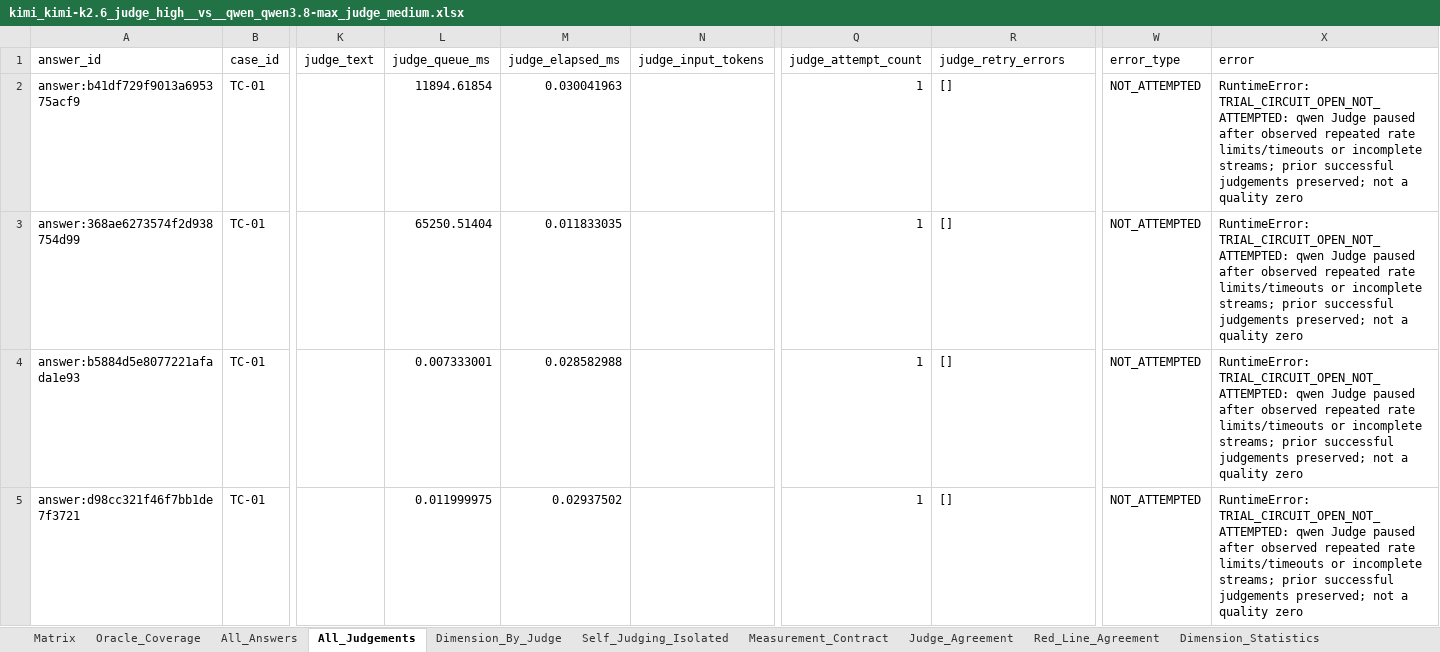
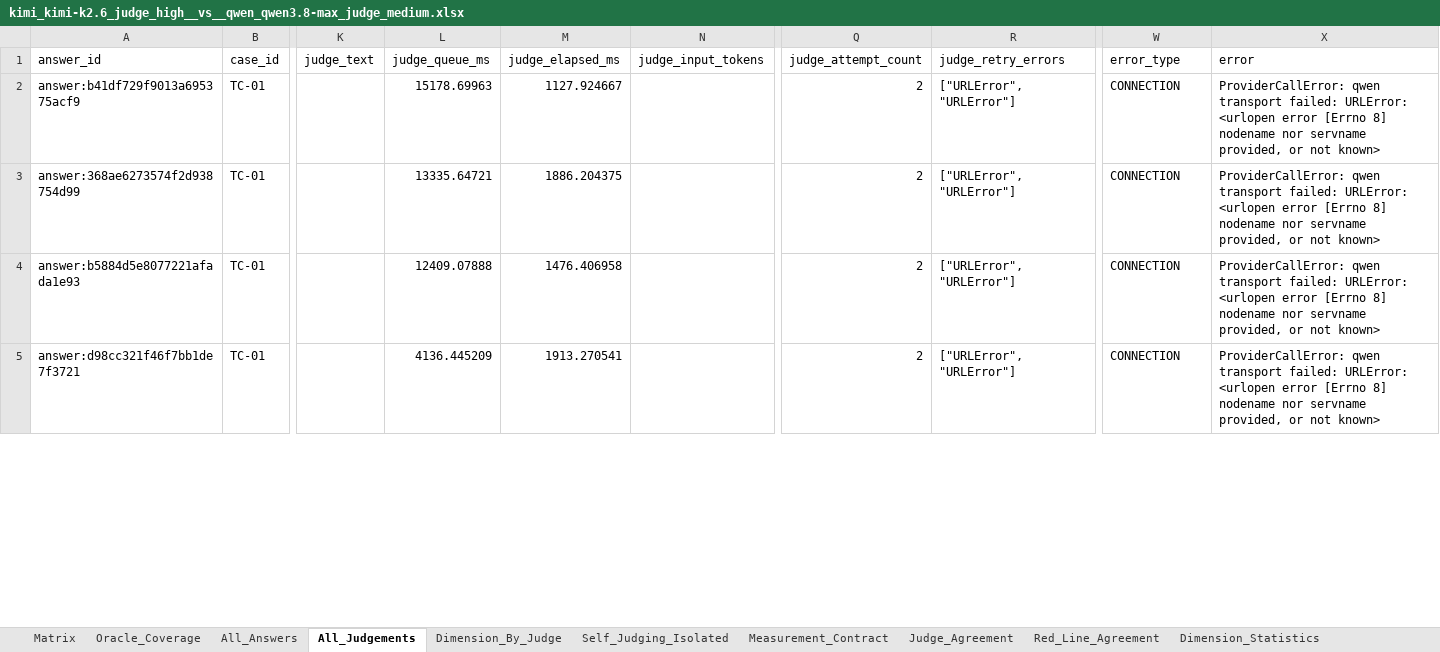
Before and after one commit to Kelvin-xing/Xiaoan-evaluation, an Excel workbook: evaluation_multimodels/runs/2026-09-21-minimal32-five-self-included/pairs/kimi_kimi-k2.6_judge_high__vs__qwen_qwen3.8-max_judge_medium.xlsx, sheet All_Judgements, drawn as a sheet; only a part is shown, gaps mark what is left out; values as stored, in another font and other column widths than the file's, no borders; the diff covers the shown part only; the diff names each change by its address in the sheet, - before the commit and + after, or states it on an @@ line.

```diff
--- a/evaluation_multimodels/runs/2026-09-21-minimal32-five-self-included/pairs/kimi_kimi-k2.6_judge_high__vs__qwen_qwen3.8-max_judge_medium.xlsx (sheet All_Judgements)
+++ b/evaluation_multimodels/runs/2026-09-21-minimal32-five-self-included/pairs/kimi_kimi-k2.6_judge_high__vs__qwen_qwen3.8-max_judge_medium.xlsx (sheet All_Judgements)
-L2 (judge_queue_ms): 11894.61854
+L2 (judge_queue_ms): 15178.69963
-M2 (judge_elapsed_ms): 0.030041963
+M2 (judge_elapsed_ms): 1127.924667
-Q2:Q5 (judge_attempt_count): 1
+Q2:Q5 (judge_attempt_count): 2
-R2:R5 (judge_retry_errors): []
+R2:R5 (judge_retry_errors): ["URLError", "URLError"]
-W2:W5 (error_type): NOT_ATTEMPTED
+W2:W5 (error_type): CONNECTION
-X2:X5 (error): RuntimeError: TRIAL_CIRCUIT_OPEN_NOT_ATTEMPTED: qwen Judge paused after observed repeated rate limits/timeouts or incomplete streams; prior successful judgements preserved; not a quality zero
+X2:X5 (error): ProviderCallError: qwen transport failed: URLError: <urlopen error [Errno 8] nodename nor servname provided, or not known>
-L3 (judge_queue_ms): 65250.51404
+L3 (judge_queue_ms): 13335.64721
-M3 (judge_elapsed_ms): 0.011833035
+M3 (judge_elapsed_ms): 1886.204375
-L4 (judge_queue_ms): 0.007333001
+L4 (judge_queue_ms): 12409.07888
-M4 (judge_elapsed_ms): 0.028582988
+M4 (judge_elapsed_ms): 1476.406958
-L5 (judge_queue_ms): 0.011999975
+L5 (judge_queue_ms): 4136.445209
-M5 (judge_elapsed_ms): 0.02937502
+M5 (judge_elapsed_ms): 1913.270541
```
Also changed, not shown: 78 edited cells elsewhere in this sheet, evaluation_multimodels/runs/2026-09-21-minimal32-five-self-included/pairs/claude_claude-opus-5_judge_medium__vs__kimi_kimi-k2.6_judge_high.xlsx, evaluation_multimodels/runs/2026-09-21-minimal32-five-self-included/pairs/gpt_gpt-5.6-sol_judge_medium__vs__kimi_kimi-k2.6_judge_high.xlsx, 29 other files.
